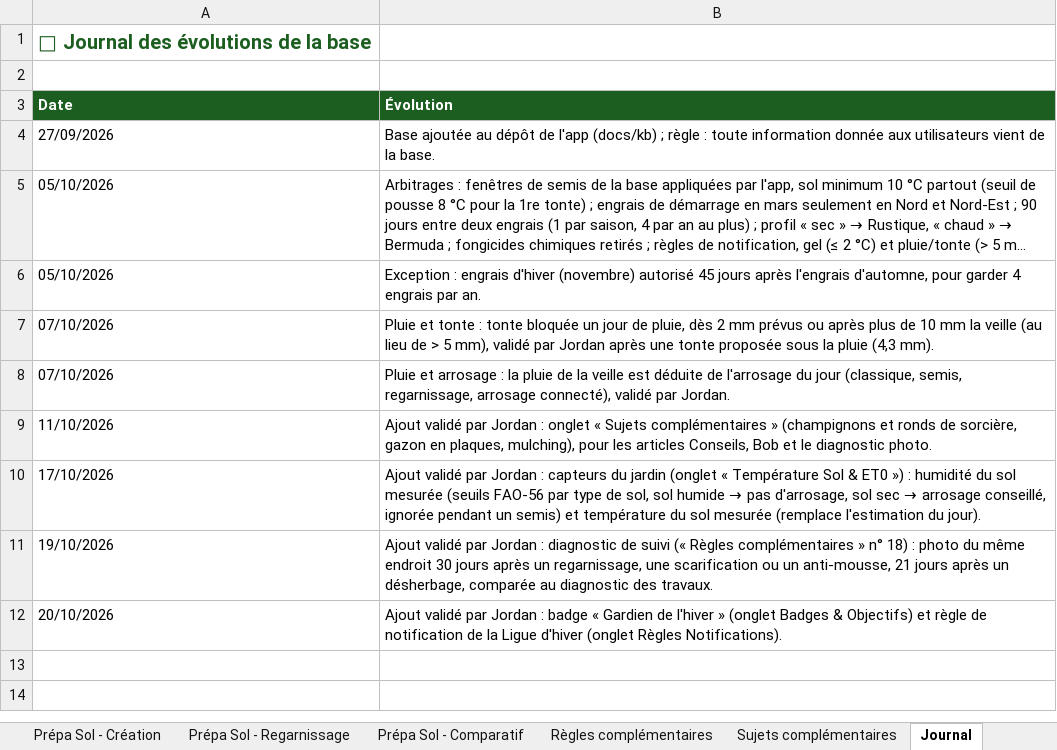
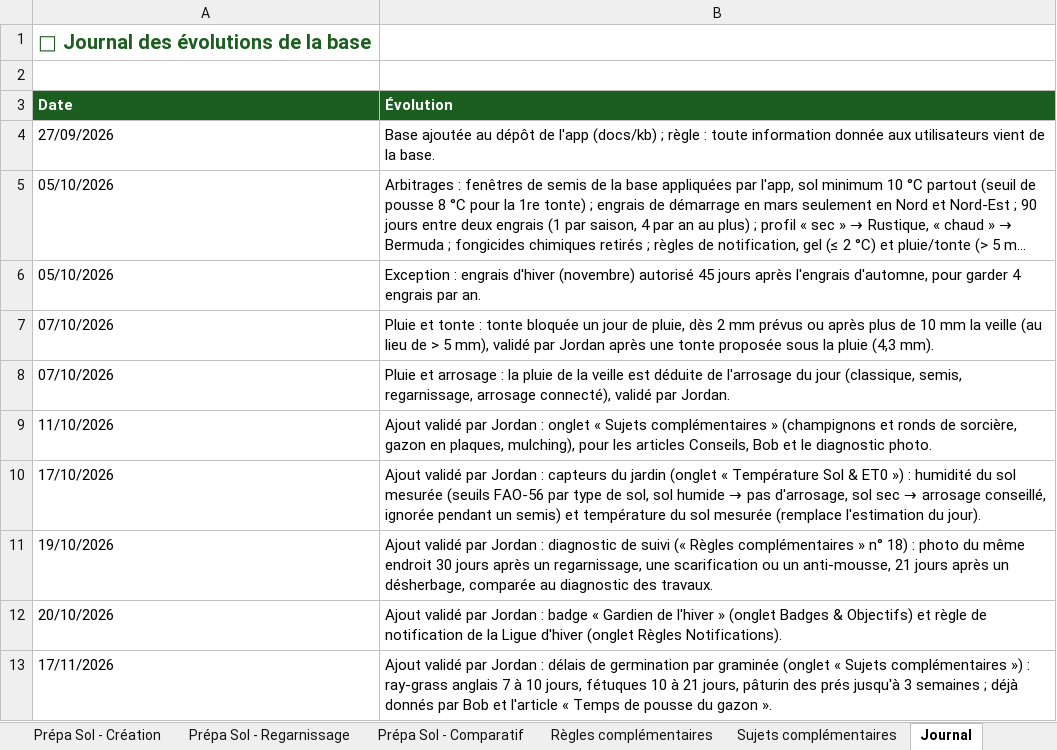
Before and after one commit to Joayilan68/greenkeeper, an Excel workbook: docs/kb/Knowledge_et_cas_test_ENRICHI.xlsx, sheet Journal, drawn as a sheet; long unchanged cells end in …; values as stored, in another font and other column widths than the file's, no borders; the diff names each change by its address in the sheet, - before the commit and + after, or states it on an @@ line.

```diff
--- a/docs/kb/Knowledge_et_cas_test_ENRICHI.xlsx (sheet Journal)
+++ b/docs/kb/Knowledge_et_cas_test_ENRICHI.xlsx (sheet Journal)
+row 13: 17/11/2026 | Ajout validé par Jordan : délais de germination par graminée (onglet « Sujets complémentaires ») : ray-grass anglais 7 à 10 jours, fétuques 10 à 21 jours, pâturin des prés jusqu'à 3 semaines ; déjà donnés par Bob et l'article « Temps de pousse du gazon ».
```
Also changed, not shown: sheet Sujets complémentaires, 1 other file.
